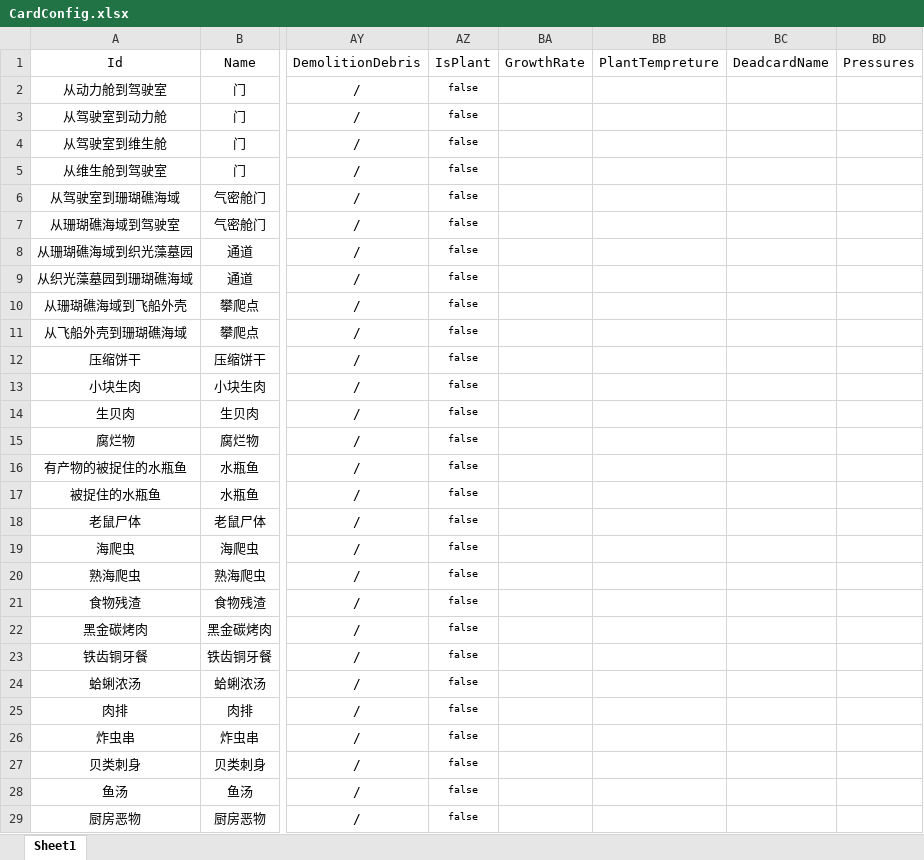
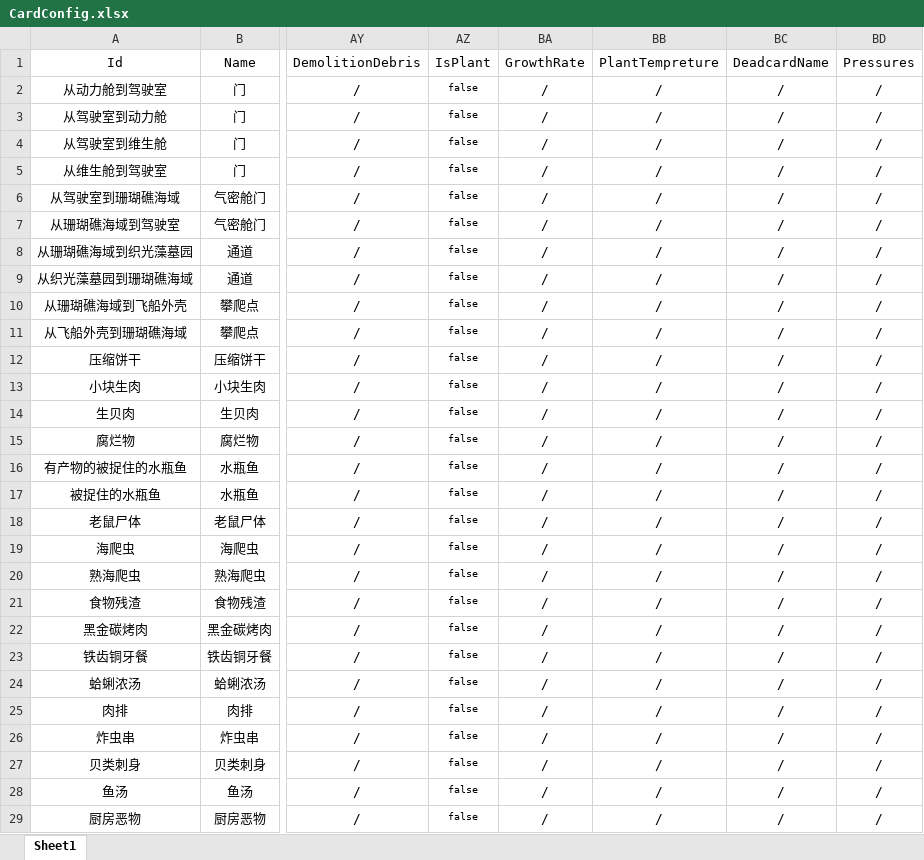
Before and after one commit to Cindyxj1011001101/WindowsSurvival, an Excel workbook: Assets/StreamingAssets/Excel/CardConfig.xlsx, sheet Sheet1, drawn as a sheet; only a part is shown, gaps mark what is left out; values as stored, in another font and other column widths than the file's, no borders; the diff covers the shown part only; the diff names each change by its address in the sheet, - before the commit and + after, or states it on an @@ line.

Commit message:
Update CardConfig.xlsx

```diff
--- a/Assets/StreamingAssets/Excel/CardConfig.xlsx (sheet Sheet1)
+++ b/Assets/StreamingAssets/Excel/CardConfig.xlsx (sheet Sheet1)
-BA2:BA29: (empty)
+BA2:BA29: /
-BB2:BB29: (empty)
+BB2:BB29: /
-BC2:BC29: (empty)
+BC2:BC29: /
-BD2:BD29: (empty)
+BD2:BD29: /
```
Also changed, not shown: 324 edited cells elsewhere in this sheet.
